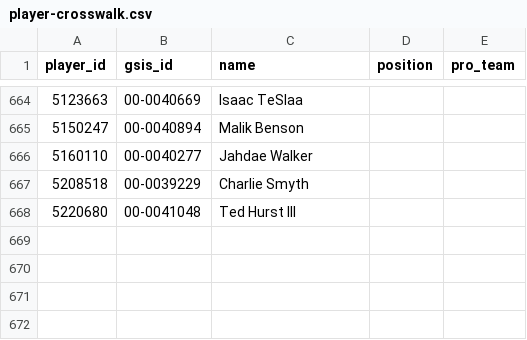
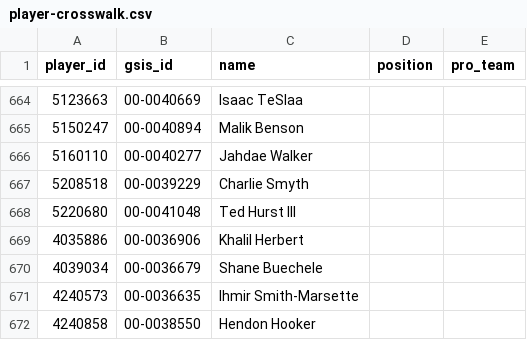
Before and after one commit to nickguarriello/Fantasy-Football, a CSV file: data/player-crosswalk.csv, drawn as a sheet; only a part is shown, gaps mark what is left out.

```diff
--- a/data/player-crosswalk.csv
+++ b/data/player-crosswalk.csv
@@ -668 +668,5 @@ player_id,gsis_id,name,position,pro_team
 5220680,00-0041048,Ted Hurst III,,
+4035886,00-0036906,Khalil Herbert,,
+4039034,00-0036679,Shane Buechele,,
+4240573,00-0036635,Ihmir Smith-Marsette,,
+4240858,00-0038550,Hendon Hooker,,
```
Also changed, not shown: 5 other files.
